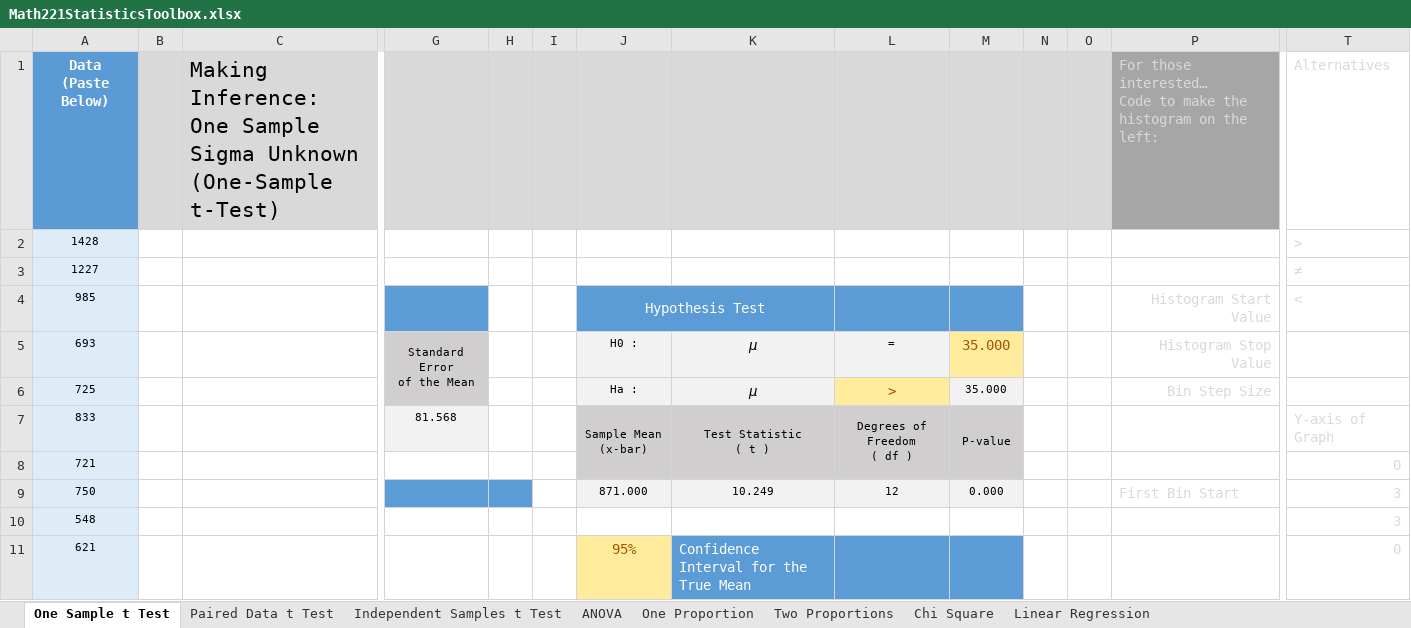
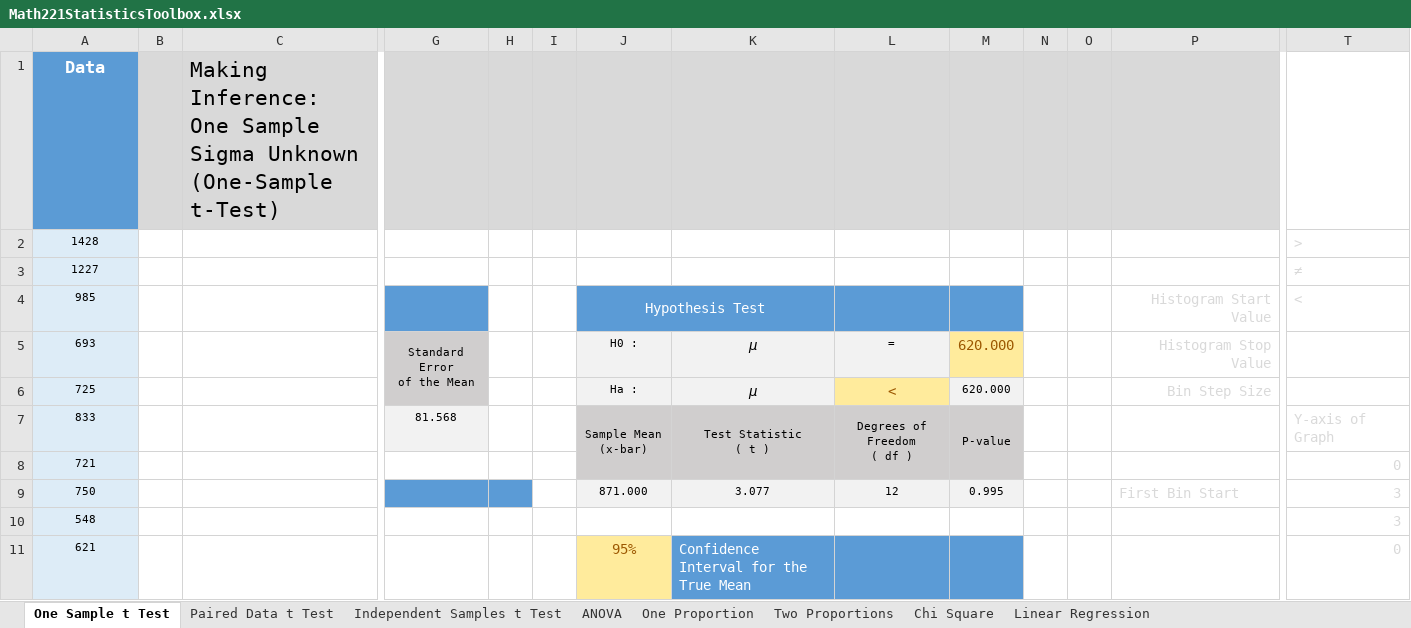
Before and after one commit to byuistats/BYUI_M221_Book, an Excel workbook: Data/Math221StatisticsToolbox.xlsx, sheet One Sample t Test, drawn as a sheet; only a part is shown, gaps mark what is left out; values as stored, in another font and other column widths than the file's, no borders; charts and pictures and conditional formats not drawn; removed rows and columns are numbered as before the commit, all else as after; rows hold the shown columns only; ↵ is a line break in a cell; the diff names each change by its address in the sheet, - before the commit and + after, or states it on an @@ line.

Commit message:
Fixed Toolbox Again
This incorporates Sahar's fixes to the Independent Samples t Test page that were fixed on the last update, but uses the most recent toolbox to do it rather than the one from several years ago that Sahar accidentally used to make her update in.

```diff
--- a/Data/Math221StatisticsToolbox.xlsx (sheet One Sample t Test)
+++ b/Data/Math221StatisticsToolbox.xlsx (sheet One Sample t Test)
-row 1: Data ↵ (Paste Below) |  | Making Inference: One Sample Sigma Unknown (One-Sample t-Test) |  |  |  |  |  |  |  |  |  | For those interested… ↵ Code to make the histogram on the left: | Alternatives
+row 1: Data |  | Making Inference: One Sample Sigma Unknown (One-Sample t-Test)
-M5:M6: 35.000
+M5:M6: 620.000
-L6: >
+L6: <
-K9: 10.249
+K9: 3.077
-M9: 0.000
+M9: 0.995
```
Also changed, not shown: sheet Chi Square, sheet ANOVA, sheet Paired Data t Test, sheet Independent Samples t Test, sheet One Proportion, formulas that keep their value, charts or pictures.
